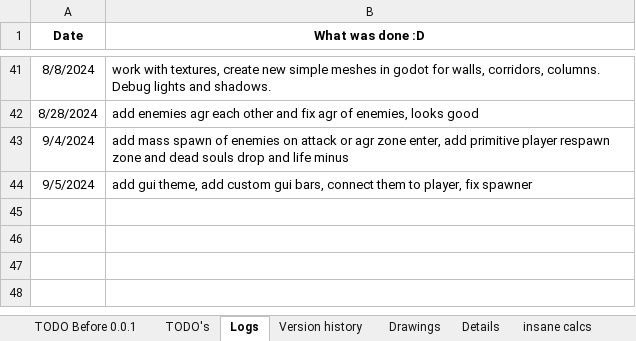
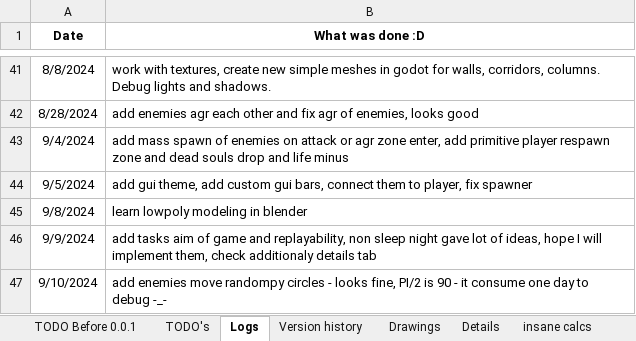
Before and after one commit to IvMov/tower-dungeon, an Excel workbook: dev_notes.xlsx, sheet Logs, drawn as a sheet; only a part is shown, gaps mark what is left out; values as stored, in another font and other column widths than the file's, no borders; the diff names each change by its address in the sheet, - before the commit and + after, or states it on an @@ line.

Commit message:
add radial movement/battle movement of enemies

```diff
--- a/dev_notes.xlsx (sheet Logs)
+++ b/dev_notes.xlsx (sheet Logs)
+row 45: 9/8/2024 | learn lowpoly modeling in blender
+row 46: 9/9/2024 | add tasks aim of game and replayability, non sleep night gave lot of ideas, hope I will implement them, check additionaly details tab
+row 47: 9/10/2024 | add enemies move randompy circles - looks fine, PI/2 is 90 - it consume one day to debug -_-
```
Also changed, not shown: sheet TODO Before 0.0.1, sheet Details, sheet TODO's, 9 other files.
